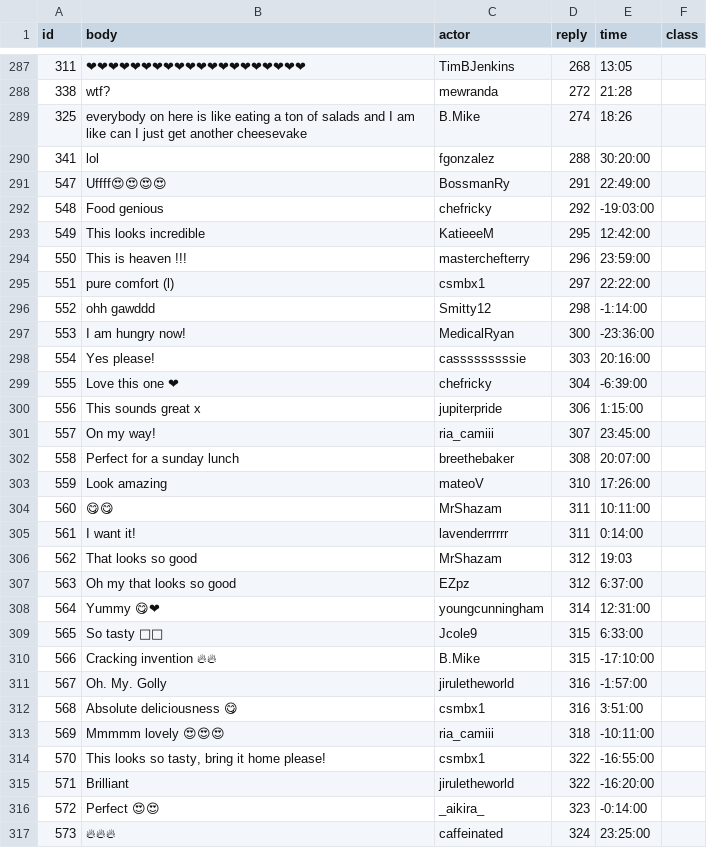
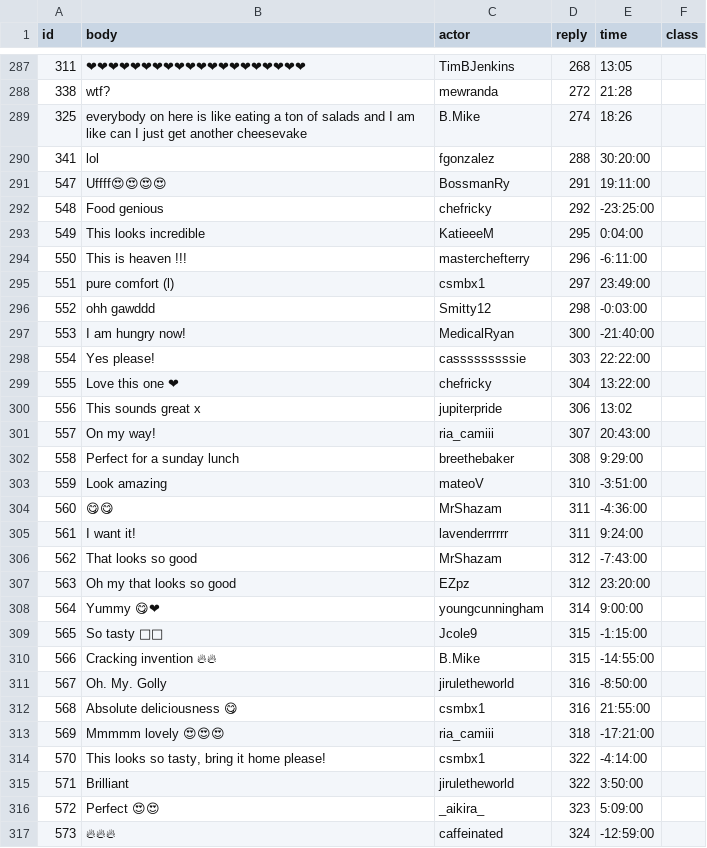
Before and after one commit to cornellsml/truman_ads, a CSV file: input/replies.csv, drawn as a sheet; only a part is shown, gaps mark what is left out; the diff covers the shown part only; the diff names each change by its address in the sheet, - before the commit and + after, or states it on an @@ line.

Commit message:
Changes - Removed "read" notifications - Shuffle feed (feed is not chronological) - Update actors, posts, replies - Updated cdn

```diff
--- a/input/replies.csv
+++ b/input/replies.csv
-E291 (time): 22:49:00
+E291 (time): 19:11:00
-E292 (time): -19:03:00
+E292 (time): -23:25:00
-E293 (time): 12:42:00
+E293 (time): 0:04:00
-E294 (time): 23:59:00
+E294 (time): -6:11:00
-E295 (time): 22:22:00
+E295 (time): 23:49:00
-E296 (time): -1:14:00
+E296 (time): -0:03:00
-E297 (time): -23:36:00
+E297 (time): -21:40:00
-E298 (time): 20:16:00
+E298 (time): 22:22:00
-E299 (time): -6:39:00
+E299 (time): 13:22:00
-E300 (time): 1:15:00
+E300 (time): 13:02
-E301 (time): 23:45:00
+E301 (time): 20:43:00
-E302 (time): 20:07:00
+E302 (time): 9:29:00
-E303 (time): 17:26:00
+E303 (time): -3:51:00
-E304 (time): 10:11:00
+E304 (time): -4:36:00
-E305 (time): 0:14:00
+E305 (time): 9:24:00
-E306 (time): 19:03
+E306 (time): -7:43:00
-E307 (time): 6:37:00
+E307 (time): 23:20:00
-E308 (time): 12:31:00
+E308 (time): 9:00:00
-E309 (time): 6:33:00
+E309 (time): -1:15:00
-E310 (time): -17:10:00
+E310 (time): -14:55:00
-E311 (time): -1:57:00
+E311 (time): -8:50:00
-E312 (time): 3:51:00
+E312 (time): 21:55:00
-E313 (time): -10:11:00
+E313 (time): -17:21:00
-E314 (time): -16:55:00
+E314 (time): -4:14:00
-E315 (time): -16:20:00
+E315 (time): 3:50:00
-E316 (time): -0:14:00
+E316 (time): 5:09:00
-E317 (time): 23:25:00
+E317 (time): -12:59:00
```
Also changed, not shown: 55 edited cells elsewhere in this file, input/actors.csv, input/posts.csv, 14 other files.
